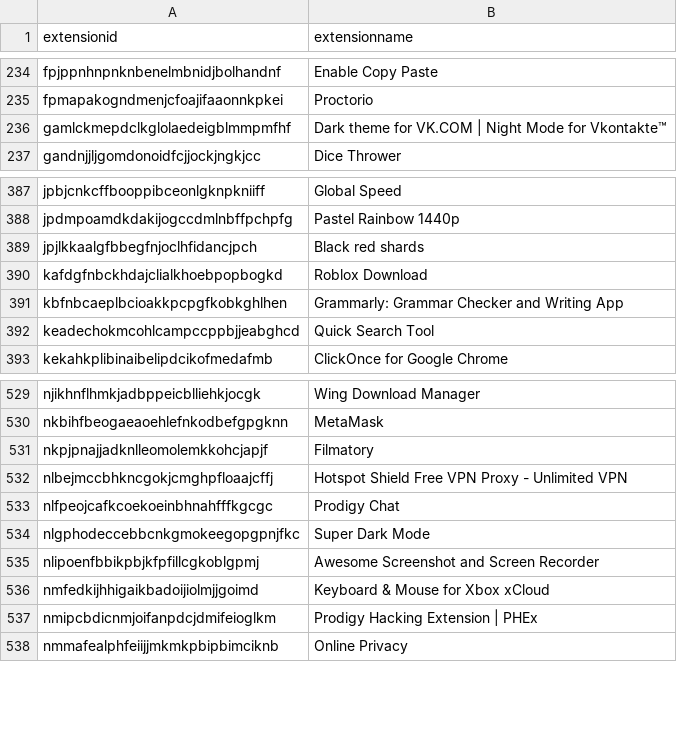
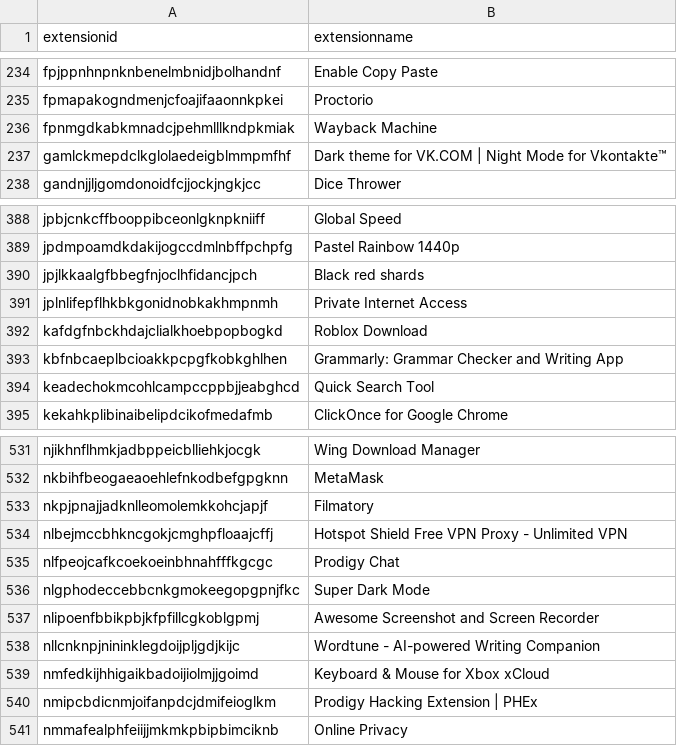
Before and after one commit to Nassau-BOCES/BOCES-IOCS, a CSV file: IOCS/browserExtensions.csv, drawn as a sheet; only a part is shown, gaps mark what is left out.

Commit message:
message

```diff
--- a/IOCS/browserExtensions.csv
+++ b/IOCS/browserExtensions.csv
@@ -235,2 +235,3 @@ fpjppnhnpnknbenelmbnidjbolhandnf,Enable Copy Paste
 fpmapakogndmenjcfoajifaaonnkpkei,Proctorio
+fpnmgdkabkmnadcjpehmlllkndpkmiak,Wayback Machine
 gamlckmepdclkglolaedeigblmmpmfhf,Dark theme for VK.COM | Night Mode for Vkontakte™
@@ -389,2 +390,3 @@ jpdmpoamdkdakijogccdmlnbffpchpfg,Pastel Rainbow 1440p
 jpjlkkaalgfbbegfnjoclhfidancjpch,Black red shards
+jplnlifepflhkbkgonidnobkakhmpnmh,Private Internet Access
 kafdgfnbckhdajclialkhoebpopbogkd,Roblox Download
@@ -535,2 +537,3 @@ nlgphodeccebbcnkgmokeegopgpnjfkc,Super Dark Mode
 nlipoenfbbikpbjkfpfillcgkoblgpmj,Awesome Screenshot and Screen Recorder
+nllcnknpjnininklegdoijpljgdjkijc,Wordtune - AI-powered Writing Companion
 nmfedkijhhigaikbadoijiolmjjgoimd,Keyboard & Mouse for Xbox xCloud
```
